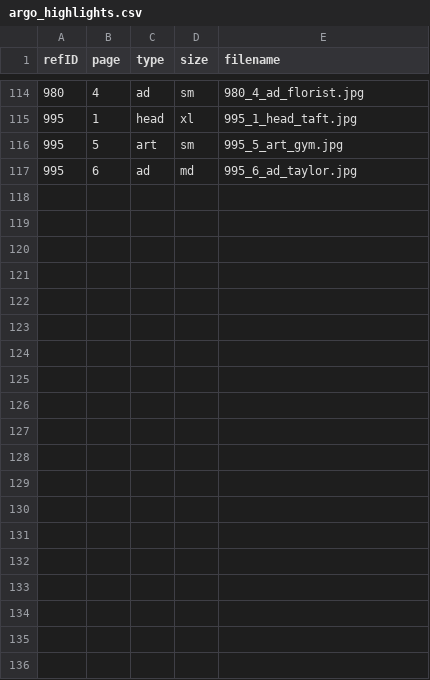
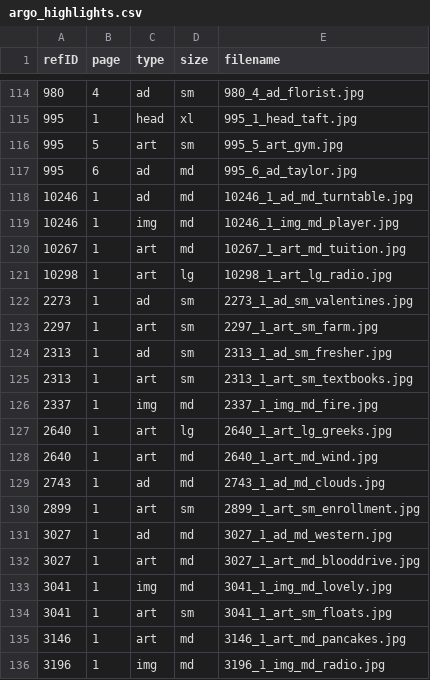
Before and after one commit to uidaholib/argonaut_source, a CSV file: _data/argo_highlights.csv, drawn as a sheet; only a part is shown, gaps mark what is left out; the diff covers the shown part only.

Commit message:
add highlights

```diff
--- a/_data/argo_highlights.csv
+++ b/_data/argo_highlights.csv
@@ -117 +117,20 @@ refID,page,type,size,filename
 995,6,ad,md,995_6_ad_taylor.jpg
+10246,1,ad,md,10246_1_ad_md_turntable.jpg
+10246,1,img,md,10246_1_img_md_player.jpg
+10267,1,art,md,10267_1_art_md_tuition.jpg
+10298,1,art,lg,10298_1_art_lg_radio.jpg
+2273,1,ad,sm,2273_1_ad_sm_valentines.jpg
+2297,1,art,sm,2297_1_art_sm_farm.jpg
+2313,1,ad,sm,2313_1_ad_sm_fresher.jpg
+2313,1,art,sm,2313_1_art_sm_textbooks.jpg
+2337,1,img,md,2337_1_img_md_fire.jpg
+2640,1,art,lg,2640_1_art_lg_greeks.jpg
+2640,1,art,md,2640_1_art_md_wind.jpg
+2743,1,ad,md,2743_1_ad_md_clouds.jpg
+2899,1,art,sm,2899_1_art_sm_enrollment.jpg
+3027,1,ad,md,3027_1_ad_md_western.jpg
+3027,1,art,md,3027_1_art_md_blooddrive.jpg
+3041,1,img,md,3041_1_img_md_lovely.jpg
+3041,1,art,sm,3041_1_art_sm_floats.jpg
+3146,1,art,md,3146_1_art_md_pancakes.jpg
+3196,1,img,md,3196_1_img_md_radio.jpg
```
Also changed, not shown: 14 added rows elsewhere in this file.
